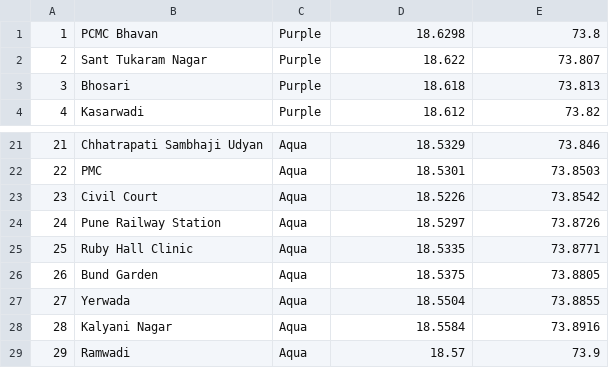
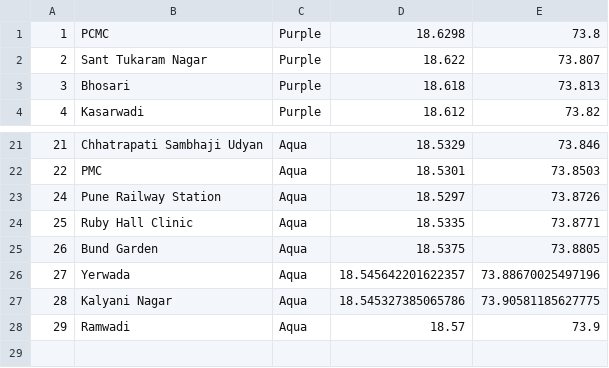
Before and after one commit to rxhuljoshi10/TravVo, a CSV file: app/src/main/assets/Metro-Stops.csv, drawn as a sheet; only a part is shown, gaps mark what is left out.

```diff
--- a/app/src/main/assets/Metro-Stops.csv
+++ b/app/src/main/assets/Metro-Stops.csv
@@ -1,2 +1,2 @@
-1,PCMC Bhavan,Purple,18.6298,73.8
+1,PCMC,Purple,18.6298,73.8
 2,Sant Tukaram Nagar,Purple,18.622,73.807
@@ -22,3 +22,2 @@
 22,PMC,Aqua,18.5301,73.8503
-23,Civil Court,Aqua,18.5226,73.8542
 24,Pune Railway Station,Aqua,18.5297,73.8726
@@ -26,4 +25,4 @@
 26,Bund Garden,Aqua,18.5375,73.8805
-27,Yerwada,Aqua,18.5504,73.8855
-28,Kalyani Nagar,Aqua,18.5584,73.8916
+27,Yerwada,Aqua,18.545642201622357, 73.88670025497196
+28,Kalyani Nagar,Aqua,18.545327385065786, 73.90581185627775
 29,Ramwadi,Aqua,18.57,73.9
```
Also changed, not shown: app/src/main/assets/Metro-Routes.csv, 39 other files.
